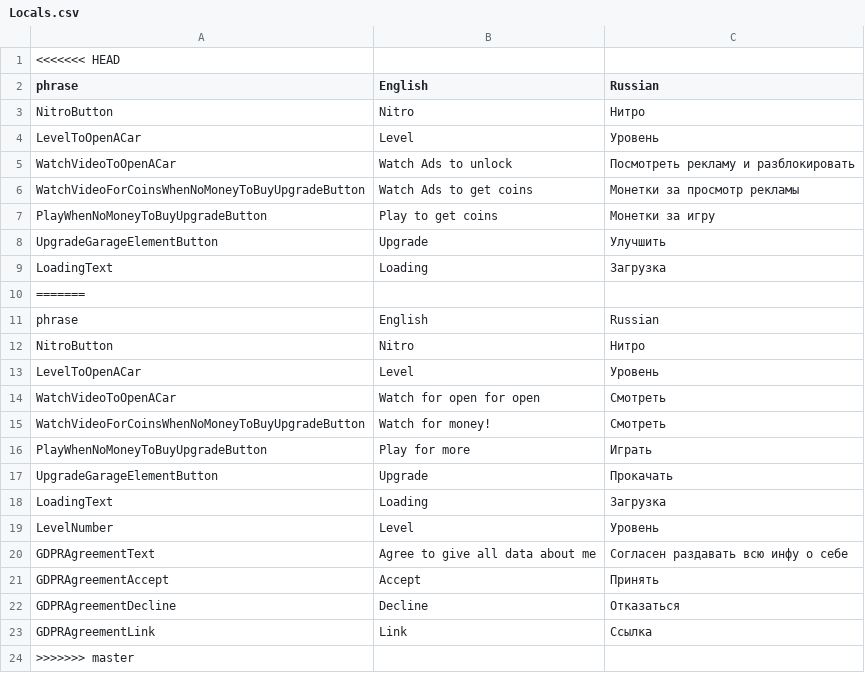
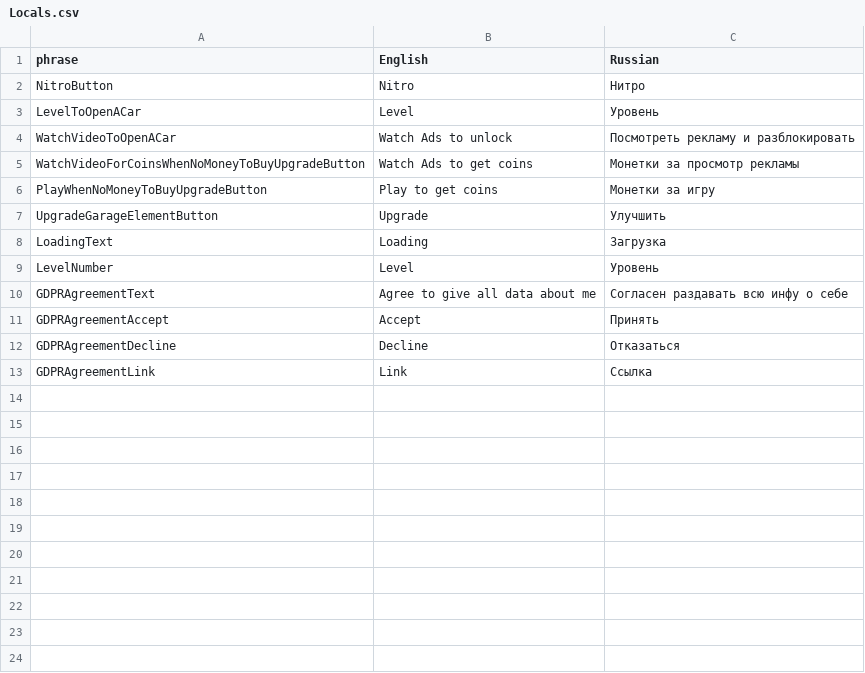
Before and after one commit to KiryaRizhiy/Traffic-way, a CSV file: Traffic Way/Assets/Resources/TrafficWay/Other/Locals.csv, drawn as a sheet; the diff names each change by its address in the sheet, - before the commit and + after, or states it on an @@ line.

```diff
--- a/Traffic Way/Assets/Resources/TrafficWay/Other/Locals.csv
+++ b/Traffic Way/Assets/Resources/TrafficWay/Other/Locals.csv
-row 1: <<<<<<< HEAD
-row 10: =======
-row 11: phrase | English | Russian
-row 12: NitroButton | Nitro | Нитро
-row 13: LevelToOpenACar | Level | Уровень
-row 14: WatchVideoToOpenACar | Watch for open for open | Смотреть
-row 15: WatchVideoForCoinsWhenNoMoneyToBuyUpgradeButton | Watch for money! | Смотреть
-row 16: PlayWhenNoMoneyToBuyUpgradeButton | Play for more | Играть
-row 17: UpgradeGarageElementButton | Upgrade | Прокачать
-row 18: LoadingText | Loading | Загрузка
-row 24: >>>>>>> master
```
Also changed, not shown: 19 other files.
